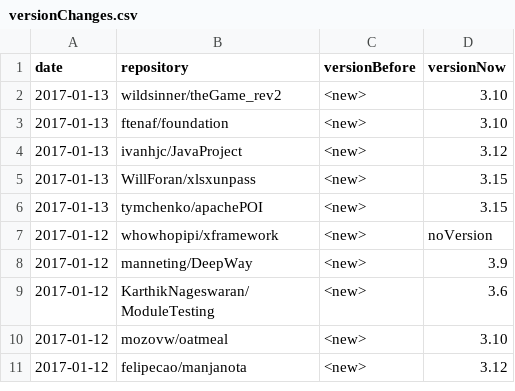
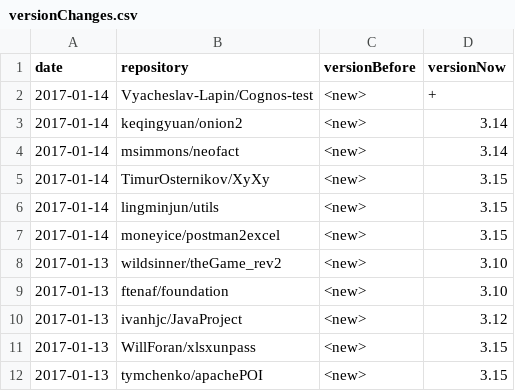
Before and after one commit to centic9/github-version-statistics, a CSV file: docs/_data/versionChanges.csv, drawn as a sheet; only a part is shown; the shorter side is filled out with more unchanged rows.

```diff
--- a/docs/_data/versionChanges.csv
+++ b/docs/_data/versionChanges.csv
@@ -1,2 +1,8 @@
 date,repository,versionBefore,versionNow
+2017-01-14,Vyacheslav-Lapin/Cognos-test,<new>,+
+2017-01-14,keqingyuan/onion2,<new>,3.14
+2017-01-14,msimmons/neofact,<new>,3.14
+2017-01-14,TimurOsternikov/XyXy,<new>,3.15
+2017-01-14,lingminjun/utils,<new>,3.15
+2017-01-14,moneyice/postman2excel,<new>,3.15
 2017-01-13,wildsinner/theGame_rev2,<new>,3.10
```
Also changed, not shown: docs/resultsCurrent.csv, 2 other files.
